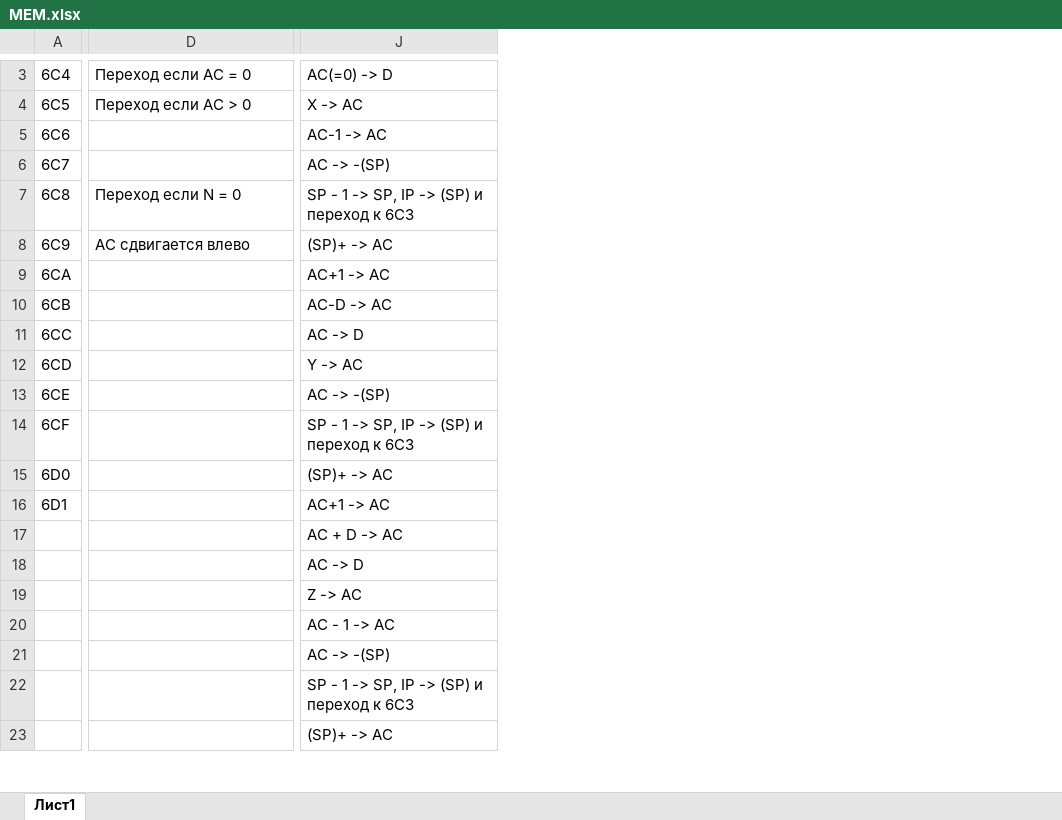
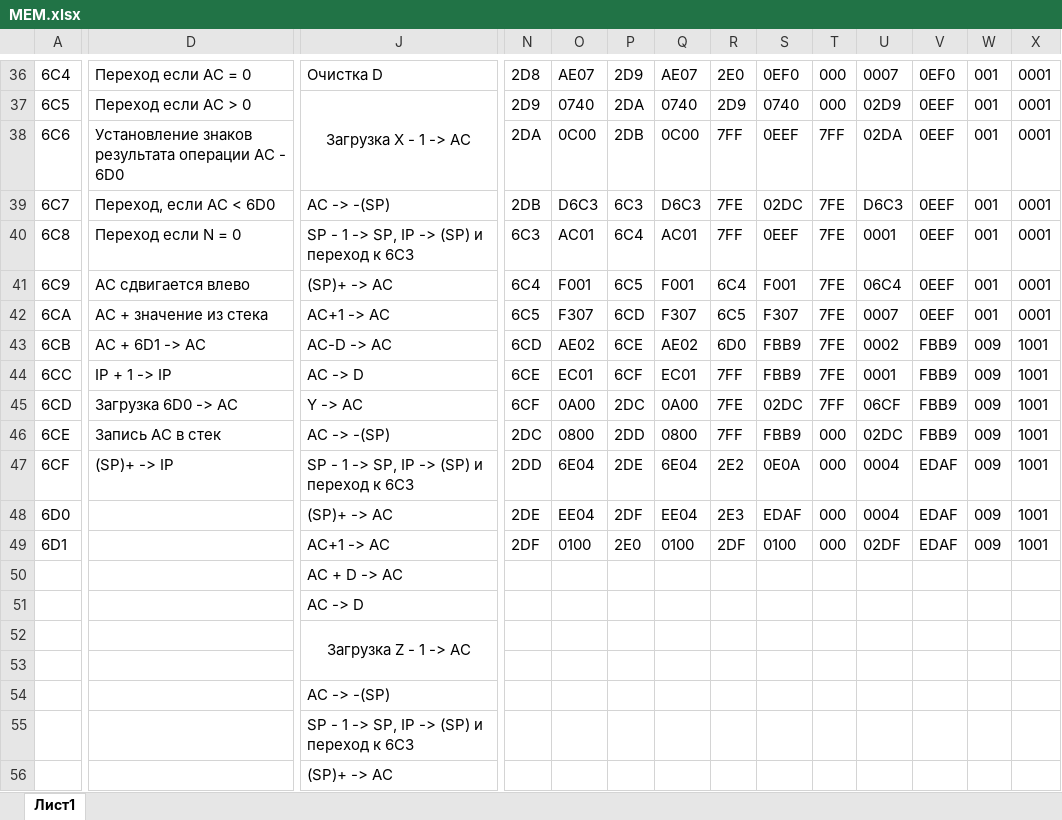
Before and after one commit to zeculesu/ITMO, an Excel workbook: BPA/lab4/MEM.xlsx, sheet Лист1, drawn as a sheet; only a part is shown, gaps mark what is left out; values as stored, in another font and other column widths than the file's, no borders; addresses are those after the commit; the diff covers the shown part only; the diff names each change by its address in the sheet, - before the commit and + after, or states it on an @@ line.

```diff
--- a/BPA/lab4/MEM.xlsx (sheet Лист1)
+++ b/BPA/lab4/MEM.xlsx (sheet Лист1)
+column N, rows 36-49: 2D8 | 2D9 | 2DA | 2DB | 6C3 | 6C4 | 6C5 | 6CD | 6CE | 6CF | 2DC | 2DD | 2DE | 2DF
+column O, rows 36-49: AE07 | 0740 | 0C00 | D6C3 | AC01 | F001 | F307 | AE02 | EC01 | 0A00 | 0800 | 6E04 | EE04 | 0100
+column P, rows 36-49: 2D9 | 2DA | 2DB | 6C3 | 6C4 | 6C5 | 6CD | 6CE | 6CF | 2DC | 2DD | 2DE | 2DF | 2E0
+column Q, rows 36-49: AE07 | 0740 | 0C00 | D6C3 | AC01 | F001 | F307 | AE02 | EC01 | 0A00 | 0800 | 6E04 | EE04 | 0100
+column R, rows 36-49: 2E0 | 2D9 | 7FF | 7FE | 7FF | 6C4 | 6C5 | 6D0 | 7FF | 7FE | 7FF | 2E2 | 2E3 | 2DF
+column S, rows 36-49: 0EF0 | 0740 | 0EEF | 02DC | 0EEF | F001 | F307 | FBB9 | FBB9 | 02DC | FBB9 | 0E0A | EDAF | 0100
+column T, rows 36-49: 000 | 000 | 7FF | 7FE | 7FE | 7FE | 7FE | 7FE | 7FE | 7FF | 000 | 000 | 000 | 000
+column U, rows 36-49: 0007 | 02D9 | 02DA | D6C3 | 0001 | 06C4 | 0007 | 0002 | 0001 | 06CF | 02DC | 0004 | 0004 | 02DF
+column V, rows 36-49: 0EF0 | 0EEF | 0EEF | 0EEF | 0EEF | 0EEF | 0EEF | FBB9 | FBB9 | FBB9 | FBB9 | EDAF | EDAF | EDAF
+column W, rows 36-49: 001 | 001 | 001 | 001 | 001 | 001 | 001 | 009 | 009 | 009 | 009 | 009 | 009 | 009
+column X, rows 36-49: 0001 | 0001 | 0001 | 0001 | 0001 | 0001 | 0001 | 1001 | 1001 | 1001 | 1001 | 1001 | 1001 | 1001
-J36: AC(=0) -> D
+J36: Очистка D
-J37: X -> AC
+J37: Загрузка X - 1 -> AC
-J37 alignment: left
+J37 alignment: center
+J37:J38 merged
-D38: (empty)
+D38: Установление знаков результата операции АС - 6D0
-J38: AC-1 -> AC
+J38: (empty)
-D39: (empty)
+D39: Переход, если АС < 6D0
-D42: (empty)
+D42: AC + значение из стека
-D43: (empty)
+D43: АС + 6D1 -> AC
-D44: (empty)
+D44: IP + 1 -> IP
-D45: (empty)
+D45: Загрузка 6D0 -> AC
-D46: (empty)
+D46: Запись AC в стек
-D47: (empty)
+D47: (SP)+ -> IP
-J52: Z -> AC
+J52: Загрузка Z - 1 -> AC
-J52 alignment: left
+J52 alignment: center
+J52:J53 merged
-J53: AC - 1 -> AC
+J53: (empty)
```
Also changed, not shown: 33 added rows, 5 added columns and 3 edited cells elsewhere in this sheet, 2 other files.
